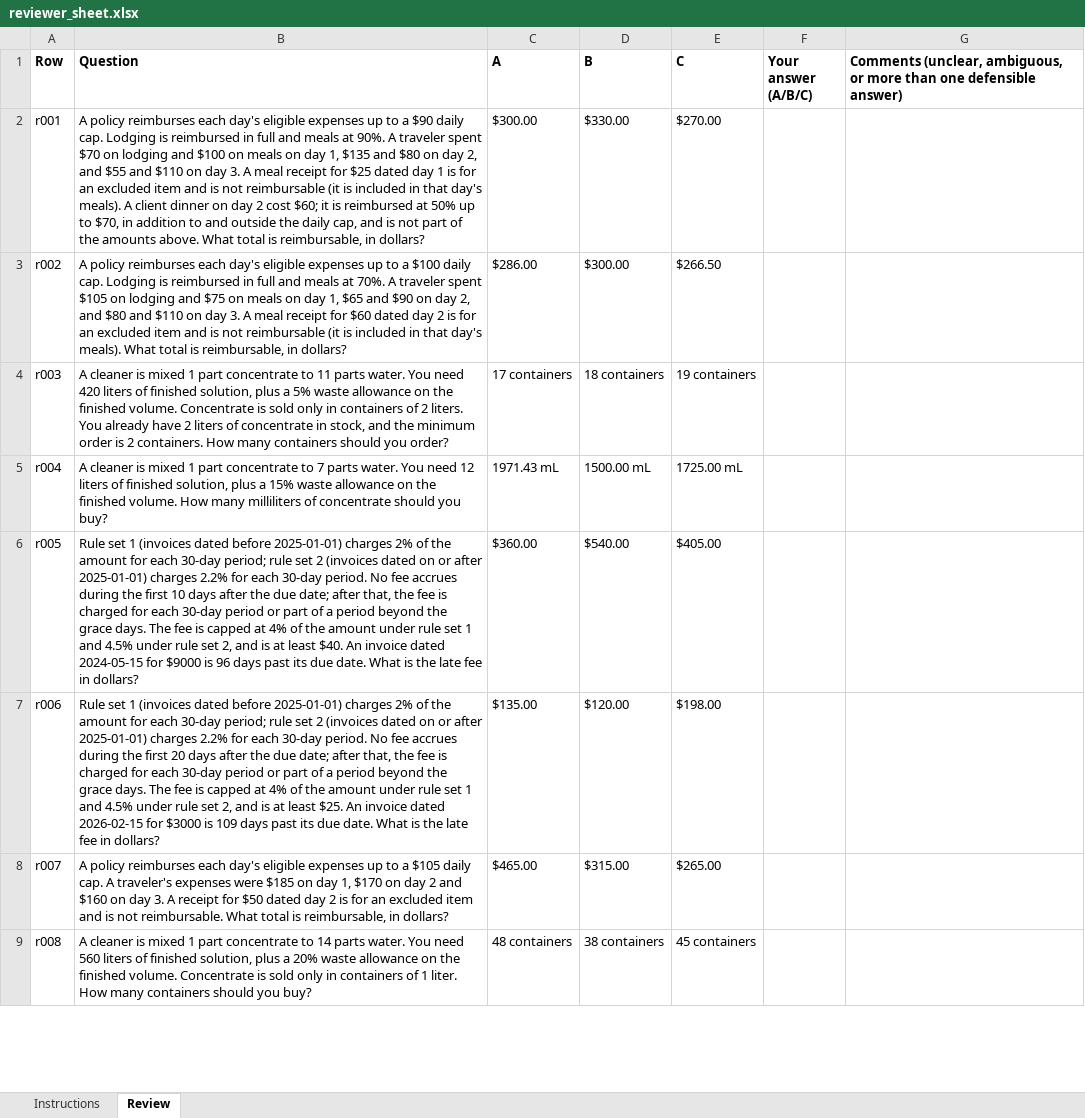
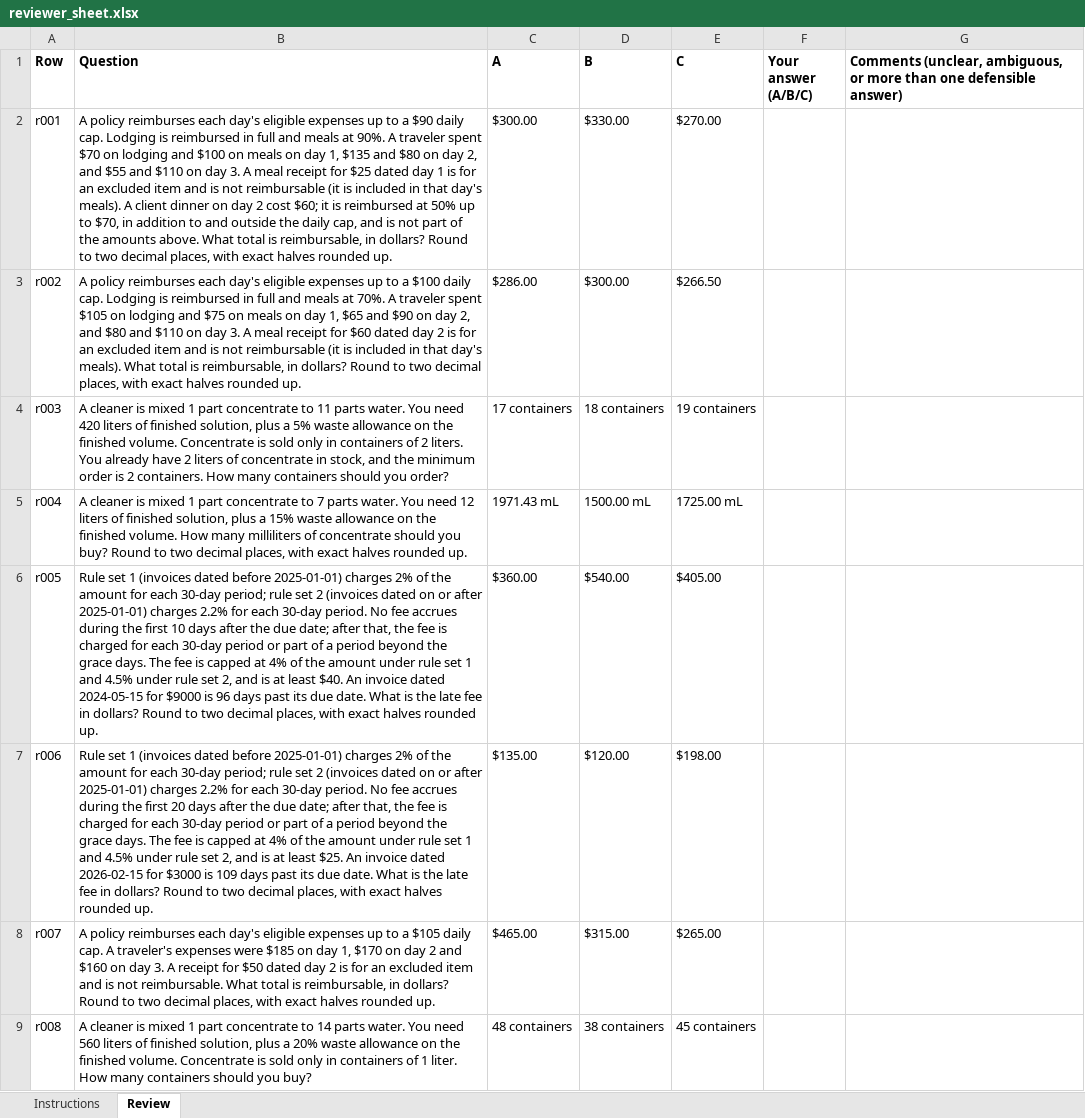
Before and after one commit to ooklee-sudo/fluffy-meme, an Excel workbook: jmis/bank/review/reviewer_sheet.xlsx, sheet Review, drawn as a sheet; only a part is shown; values as stored, in another font and other column widths than the file's, no borders; the diff covers the shown part only; the diff names each change by its address in the sheet, - before the commit and + after, or states it on an @@ line.

```diff
--- a/jmis/bank/review/reviewer_sheet.xlsx (sheet Review)
+++ b/jmis/bank/review/reviewer_sheet.xlsx (sheet Review)
-B2 (Question): …in dollars?
+B2 (Question): …in dollars? Round to two decimal places, with exact halves rounded up.
-B3 (Question): …in dollars?
+B3 (Question): …in dollars? Round to two decimal places, with exact halves rounded up.
-B5 (Question): …you buy?
+B5 (Question): …you buy? Round to two decimal places, with exact halves rounded up.
-B6 (Question): …in dollars?
+B6 (Question): …in dollars? Round to two decimal places, with exact halves rounded up.
-B7 (Question): …in dollars?
+B7 (Question): …in dollars? Round to two decimal places, with exact halves rounded up.
-B8 (Question): …in dollars?
+B8 (Question): …in dollars? Round to two decimal places, with exact halves rounded up.
```
Also changed, not shown: 82 edited cells elsewhere in this sheet, 6 other files.
